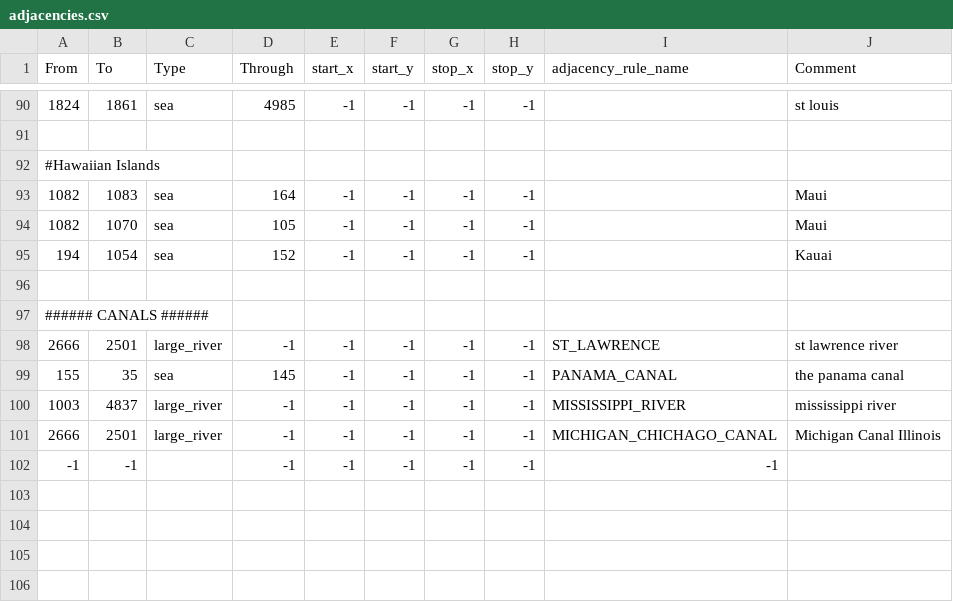
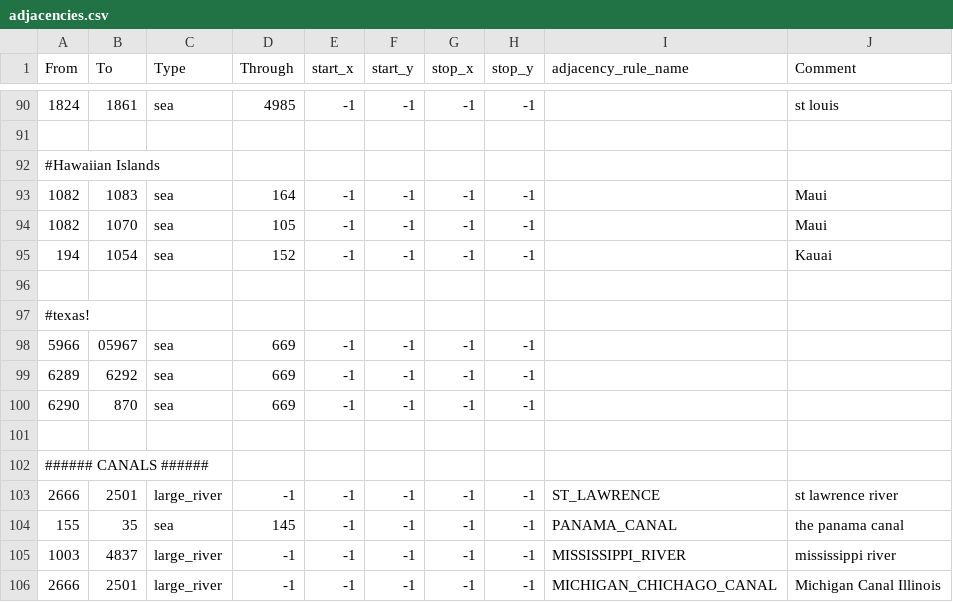
Before and after one commit to battleskorpion/nadivided-dev, a CSV file: map/adjacencies.csv, drawn as a sheet; only a part is shown, gaps mark what is left out; the shorter side is filled out with more unchanged rows; the diff names each change by its address in the sheet, - before the commit and + after, or states it on an @@ line.

```diff
--- a/map/adjacencies.csv
+++ b/map/adjacencies.csv
+row 97: #texas!
+row 98: 5966 | 05967 | sea | 669 | -1 | -1 | -1 | -1
+row 99: 6289 | 6292 | sea | 669 | -1 | -1 | -1 | -1
+row 100: 6290 | 870 | sea | 669 | -1 | -1 | -1 | -1
+row 101: (empty)
```
Also changed, not shown: map/definition.csv, 5 other files.
